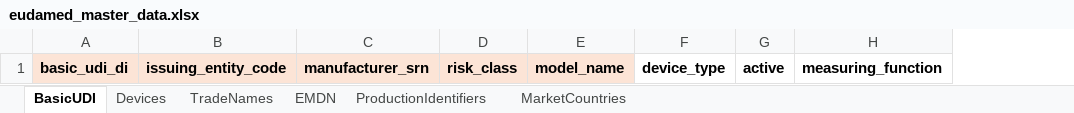
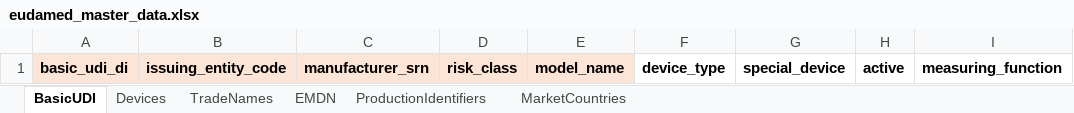
Before and after one commit to andreassuchi/Eudamed-Fullstack, an Excel workbook: templates/eudamed_master_data.xlsx, sheet BasicUDI, drawn as a sheet; values as stored, in another font and other column widths than the file's, no borders; the diff names each change by its address in the sheet, - before the commit and + after, or states it on an @@ line.

```diff
--- a/templates/eudamed_master_data.xlsx (sheet BasicUDI)
+++ b/templates/eudamed_master_data.xlsx (sheet BasicUDI)
+column G, row 1: special_device
```
Also changed, not shown: templates/eudamed_master_data_demo.xlsx, templates/eudamed_master_data_universal.xlsx, 12 other files.
